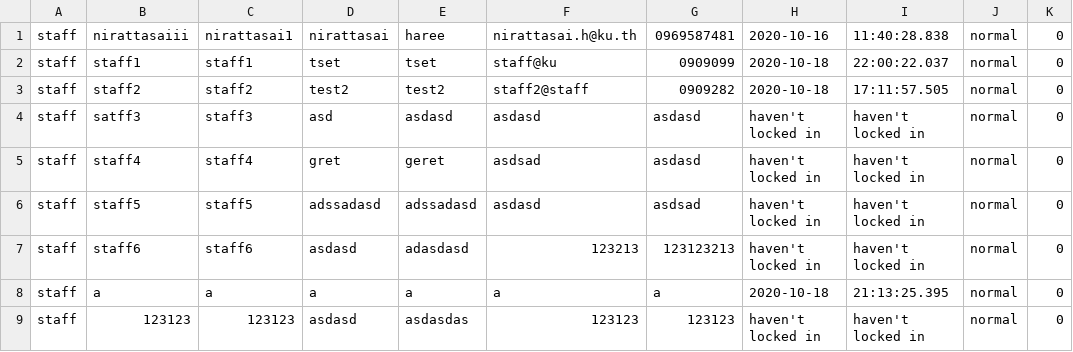
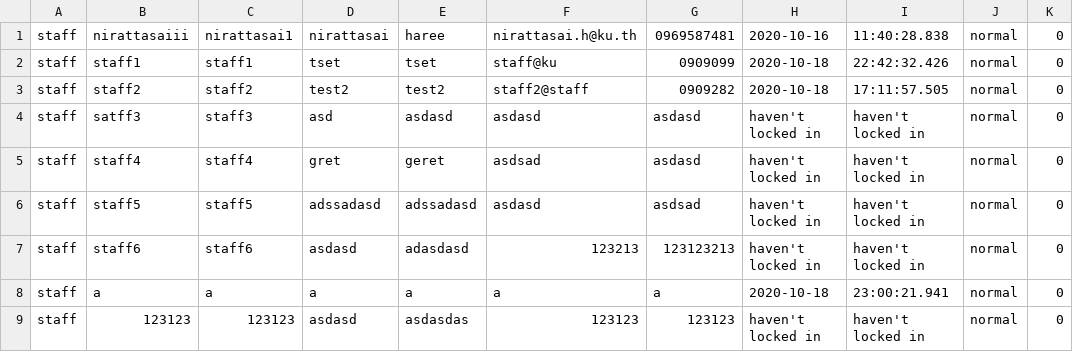
Before and after one commit to nirattasai/mailBox, a CSV file: CSV/Staff.csv, drawn as a sheet.

```diff
--- a/CSV/Staff.csv
+++ b/CSV/Staff.csv
@@ -1,3 +1,3 @@
 staff,nirattasaiii,nirattasai1,nirattasai,haree,nirattasai.h@ku.th,0969587481,2020-10-16,11:40:28.838,normal,0
-staff,staff1,staff1,tset,tset,staff@ku,0909099,2020-10-18,22:00:22.037,normal,0
+staff,staff1,staff1,tset,tset,staff@ku,0909099,2020-10-18,22:42:32.426,normal,0
 staff,staff2,staff2,test2,test2,staff2@staff,0909282,2020-10-18,17:11:57.505,normal,0
@@ -7,3 +7,3 @@ staff,staff5,staff5,adssadasd,adssadasd,asdasd,asdsad,haven't locked in,haven't
 staff,staff6,staff6,asdasd,adasdasd,123213,123123213,haven't locked in,haven't locked in,normal,0
-staff,a,a,a,a,a,a,2020-10-18,21:13:25.395,normal,0
+staff,a,a,a,a,a,a,2020-10-18,23:00:21.941,normal,0
 staff,123123,123123,asdasd,asdasdas,123123,123123,haven't locked in,haven't locked in,normal,0
```
Also changed, not shown: 3 other files.
